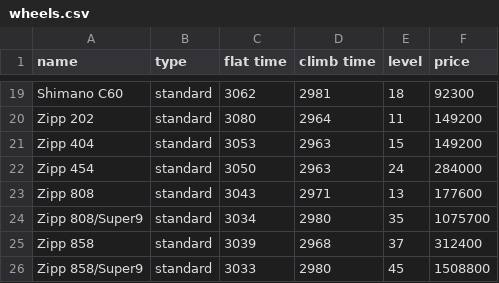
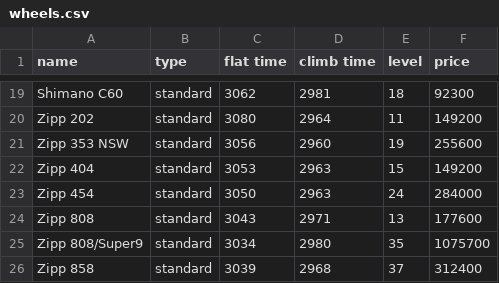
Before and after one commit to bennylp/zwift-training, a CSV file: data/wheels.csv, drawn as a sheet; only a part is shown, gaps mark what is left out; the shorter side is filled out with more unchanged rows; the diff names each change by its address in the sheet, - before the commit and + after, or states it on an @@ line.

```diff
--- a/data/wheels.csv
+++ b/data/wheels.csv
+row 21: Zipp 353 NSW | standard | 3056 | 2960 | 19 | 255600
```
Also changed, not shown: data/frames.csv, 1 other file.
